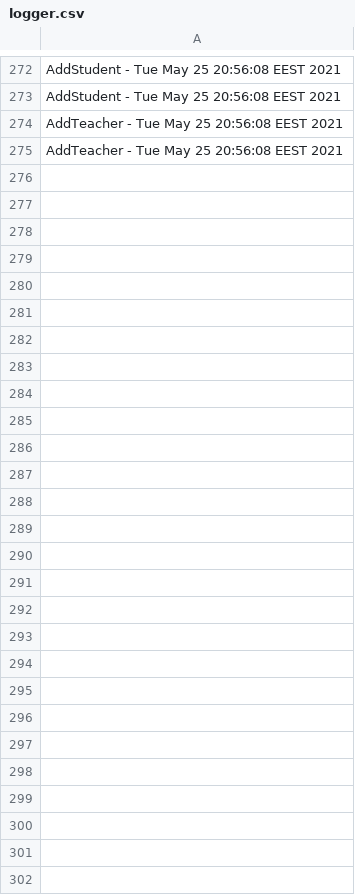
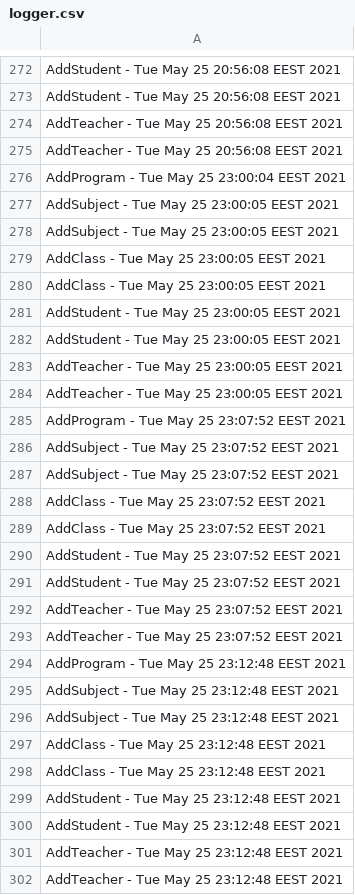
Before and after one commit to danielsociu/PAO_project, a CSV file: csvDatabase/school/logger.csv, drawn as a sheet; only a part is shown, gaps mark what is left out.

Commit message:
Finished database connection

```diff
--- a/csvDatabase/school/logger.csv
+++ b/csvDatabase/school/logger.csv
@@ -275 +275,28 @@ AddTeacher - Tue May 25 20:56:08 EEST 2021
 AddTeacher - Tue May 25 20:56:08 EEST 2021
+AddProgram - Tue May 25 23:00:04 EEST 2021
+AddSubject - Tue May 25 23:00:05 EEST 2021
+AddSubject - Tue May 25 23:00:05 EEST 2021
+AddClass - Tue May 25 23:00:05 EEST 2021
+AddClass - Tue May 25 23:00:05 EEST 2021
+AddStudent - Tue May 25 23:00:05 EEST 2021
+AddStudent - Tue May 25 23:00:05 EEST 2021
+AddTeacher - Tue May 25 23:00:05 EEST 2021
+AddTeacher - Tue May 25 23:00:05 EEST 2021
+AddProgram - Tue May 25 23:07:52 EEST 2021
+AddSubject - Tue May 25 23:07:52 EEST 2021
+AddSubject - Tue May 25 23:07:52 EEST 2021
+AddClass - Tue May 25 23:07:52 EEST 2021
+AddClass - Tue May 25 23:07:52 EEST 2021
+AddStudent - Tue May 25 23:07:52 EEST 2021
+AddStudent - Tue May 25 23:07:52 EEST 2021
+AddTeacher - Tue May 25 23:07:52 EEST 2021
+AddTeacher - Tue May 25 23:07:52 EEST 2021
+AddProgram - Tue May 25 23:12:48 EEST 2021
+AddSubject - Tue May 25 23:12:48 EEST 2021
+AddSubject - Tue May 25 23:12:48 EEST 2021
+AddClass - Tue May 25 23:12:48 EEST 2021
+AddClass - Tue May 25 23:12:48 EEST 2021
+AddStudent - Tue May 25 23:12:48 EEST 2021
+AddStudent - Tue May 25 23:12:48 EEST 2021
+AddTeacher - Tue May 25 23:12:48 EEST 2021
+AddTeacher - Tue May 25 23:12:48 EEST 2021
```
Also changed, not shown: 30 other files.
